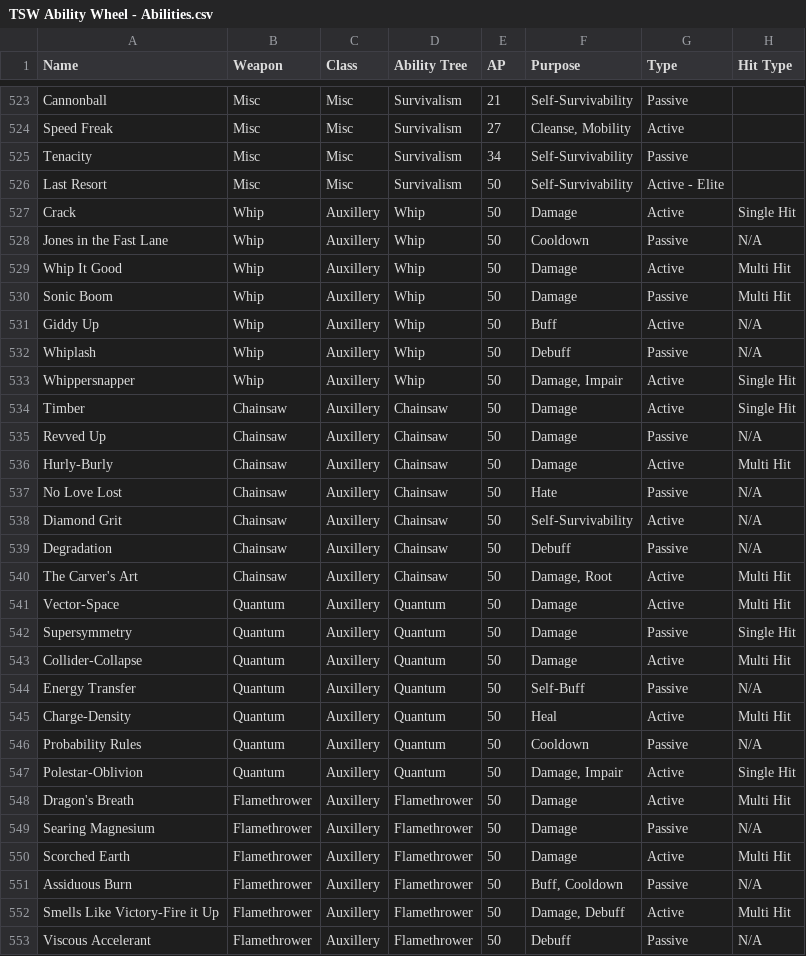
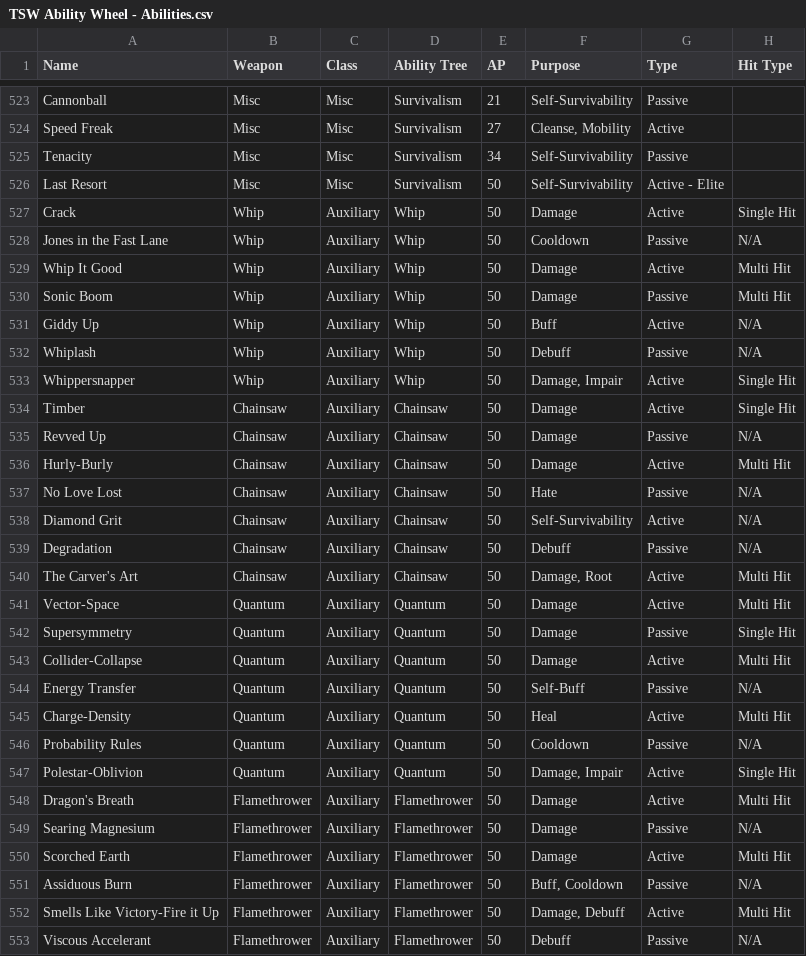
Before and after one commit to dodi-ch/TSW-dps-calculator, a CSV file: TSW Ability Wheel - Abilities.csv, drawn as a sheet; only a part is shown, gaps mark what is left out; the diff covers the shown part only; the diff names each change by its address in the sheet, - before the commit and + after, or states it on an @@ line.

Commit message:
icon fix, auxiliary weapons seperatly

```diff
--- a/TSW Ability Wheel - Abilities.csv
+++ b/TSW Ability Wheel - Abilities.csv
-C527:C553 (Class): Auxillery
+C527:C553 (Class): Auxiliary
```
Also changed, not shown: 15 edited cells elsewhere in this file, sheet2.csv, 7 other files.
